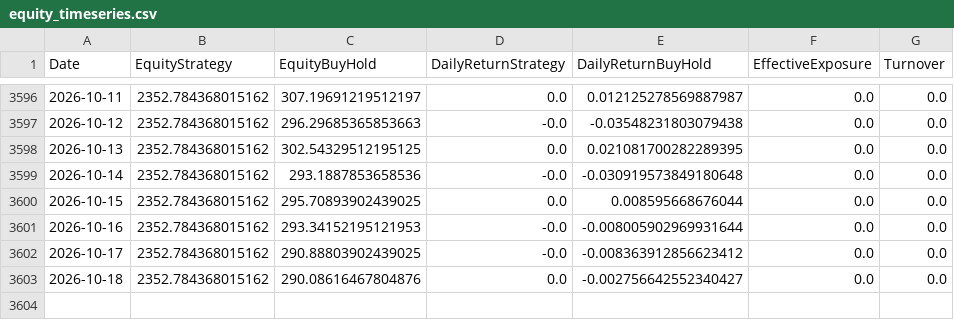
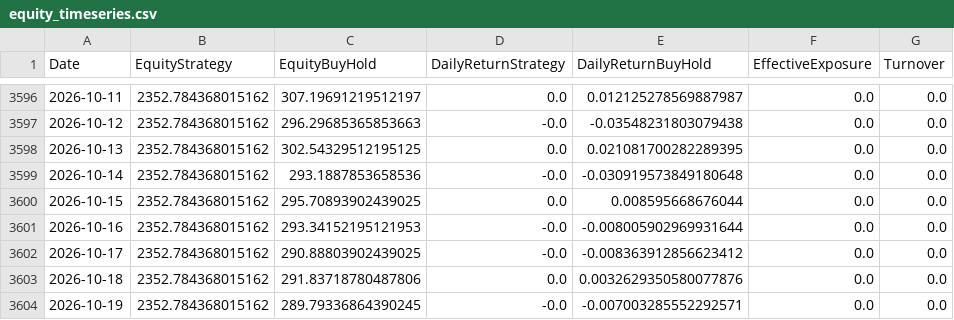
Before and after one commit to giuse2003/ETH_Prudential_Signal, a CSV file: docs/equity_timeseries.csv, drawn as a sheet; only a part is shown, gaps mark what is left out.

```diff
--- a/docs/equity_timeseries.csv
+++ b/docs/equity_timeseries.csv
@@ -3602,2 +3602,3 @@ Date,EquityStrategy,EquityBuyHold,DailyReturnStrategy,DailyReturnBuyHold,Effecti
 2026-10-17,2352.784368015162,290.88803902439025,-0.0,-0.008363912856623412,0.0,0.0
-2026-10-18,2352.784368015162,290.08616467804876,0.0,-0.002756642552340427,0.0,0.0
+2026-10-18,2352.784368015162,291.83718780487806,0.0,0.0032629350580077876,0.0,0.0
+2026-10-19,2352.784368015162,289.79336864390245,-0.0,-0.007003285552292571,0.0,0.0
```
Also changed, not shown: docs/historical_signals.csv, docs/raw_candles.csv, 6 other files.
